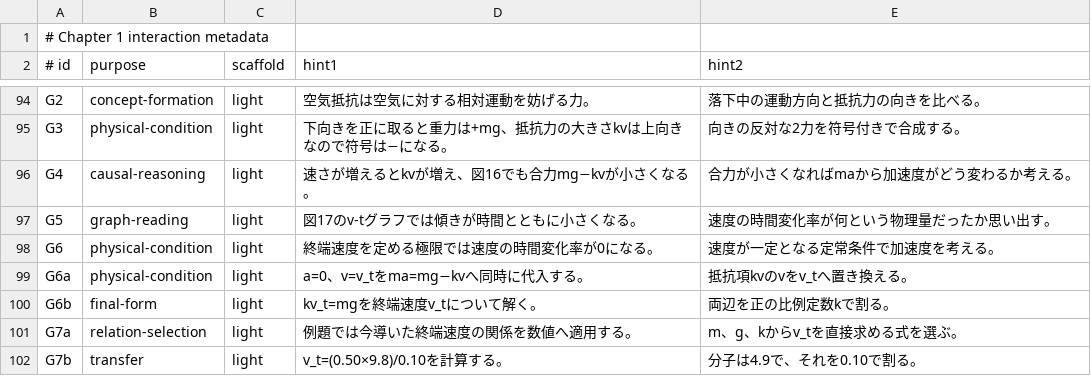
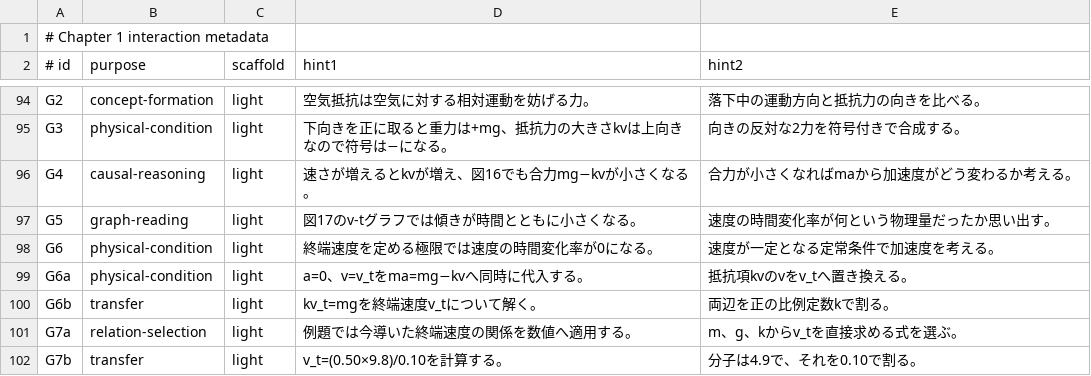
Before and after one commit to rrikunagasige-dot/kyotsu-step-web, a TSV file: docs/physics-ch01/prototypes/CH1_INTERACTION_METADATA.tsv, drawn as a sheet; only a part is shown, gaps mark what is left out.

Commit message:
fix: align 1G metadata and browser assertion

```diff
--- a/docs/physics-ch01/prototypes/CH1_INTERACTION_METADATA.tsv
+++ b/docs/physics-ch01/prototypes/CH1_INTERACTION_METADATA.tsv
@@ -99,3 +99,3 @@ G6	physical-condition	light	終端速度を定める極限では速度の時間
 G6a	physical-condition	light	a=0、v=v_tをma=mg−kvへ同時に代入する。	抵抗項kvのvをv_tへ置き換える。
-G6b	final-form	light	kv_t=mgを終端速度v_tについて解く。	両辺を正の比例定数kで割る。
+G6b	transfer	light	kv_t=mgを終端速度v_tについて解く。	両辺を正の比例定数kで割る。
 G7a	relation-selection	light	例題では今導いた終端速度の関係を数値へ適用する。	m、g、kからv_tを直接求める式を選ぶ。
```
Also changed, not shown: 1 other file.
